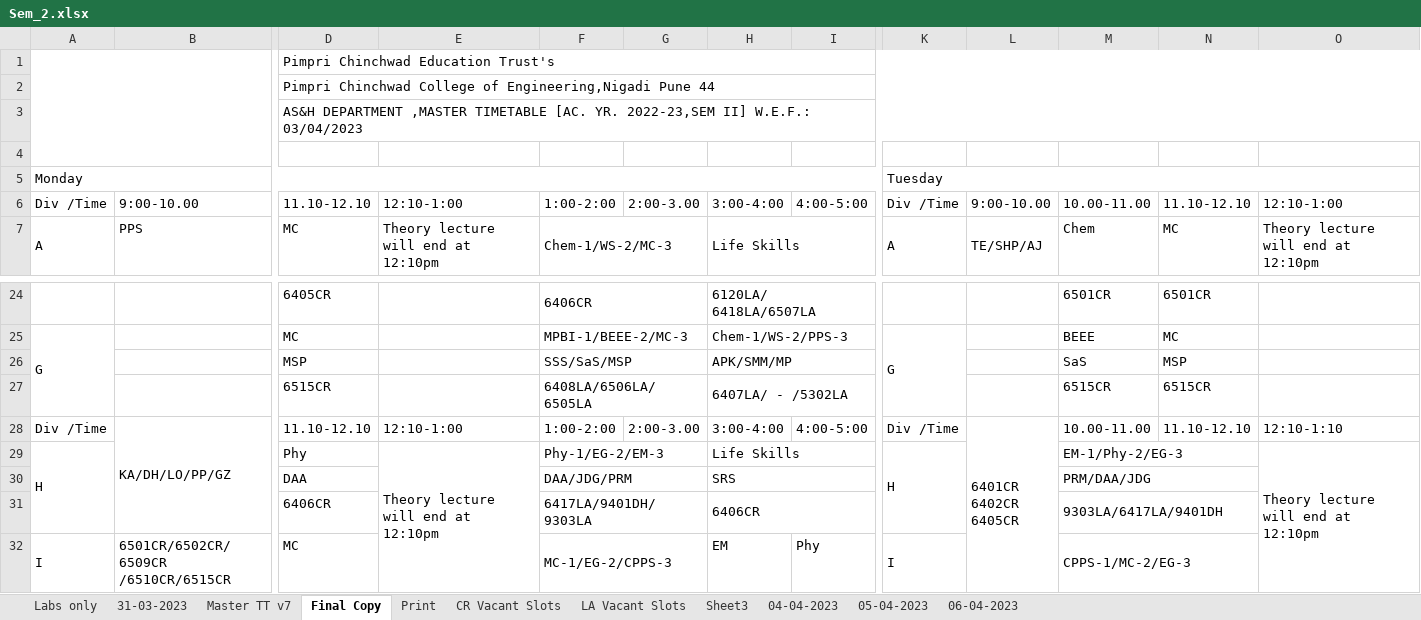
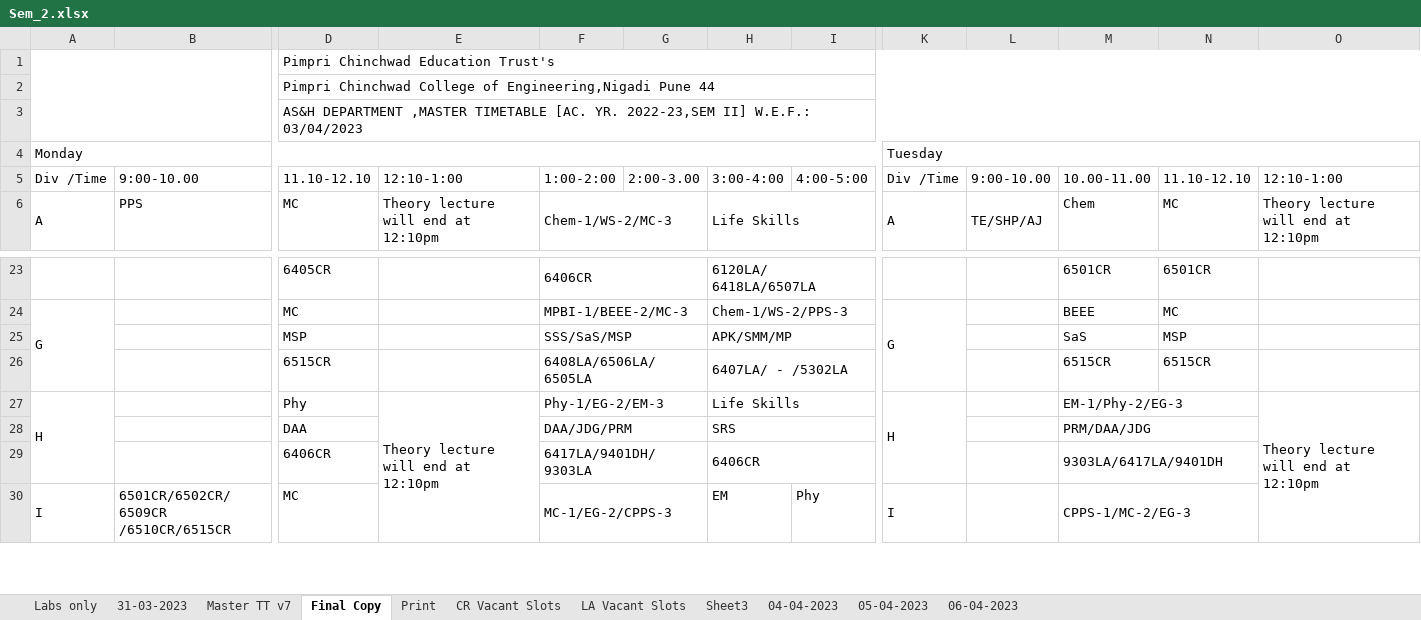
Before and after one commit to DarpanNeve/XLS_MYSQL-converter, an Excel workbook: Sem_2.xlsx, sheet Final Copy, drawn as a sheet; only a part is shown, gaps mark what is left out; values as stored, in another font and other column widths than the file's, no cell formats; charts and pictures and conditional formats not drawn; rows hold the shown columns only; ↵ is a line break in a cell; the diff names each change by its address in the sheet, - before the commit and + after, or states it on an @@ line.

```diff
--- a/Sem_2.xlsx (sheet Final Copy)
+++ b/Sem_2.xlsx (sheet Final Copy)
-row 4: (empty)
-row 28: Div /Time | KA/DH/LO/PP/GZ | 11.10-12.10 | 12:10-1:00 | 1:00-2:00 | 2:00-3.00 | 3:00-4:00 | 4:00-5:00 | Div /Time | 6401CR ↵ 6402CR ↵ 6405CR | 10.00-11.00 | 11.10-12.10 | 12:10-1:10
```
Also changed, not shown: sheet Print, sheet Master TT v7, sheet 31-03-2023, sheet Labs only, sheet 04-04-2023, sheet 05-04-2023, 1 more sheet, cell formats, charts or pictures, 1 other file.
